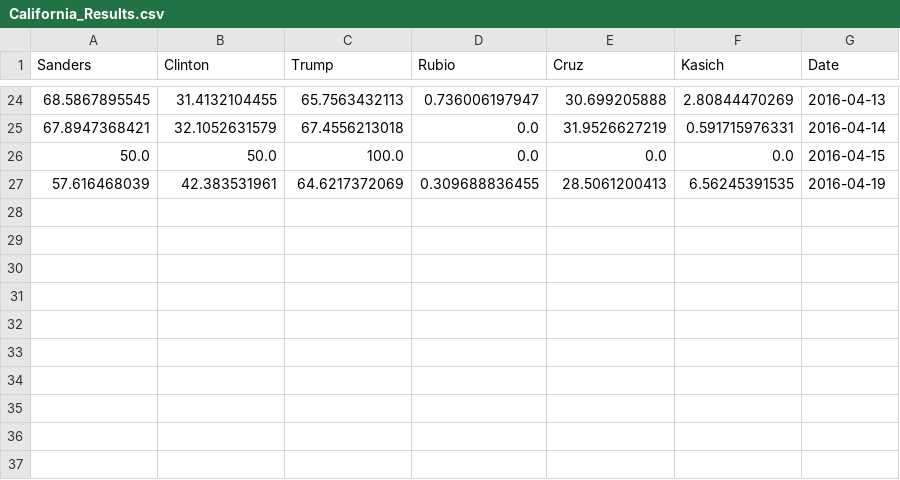
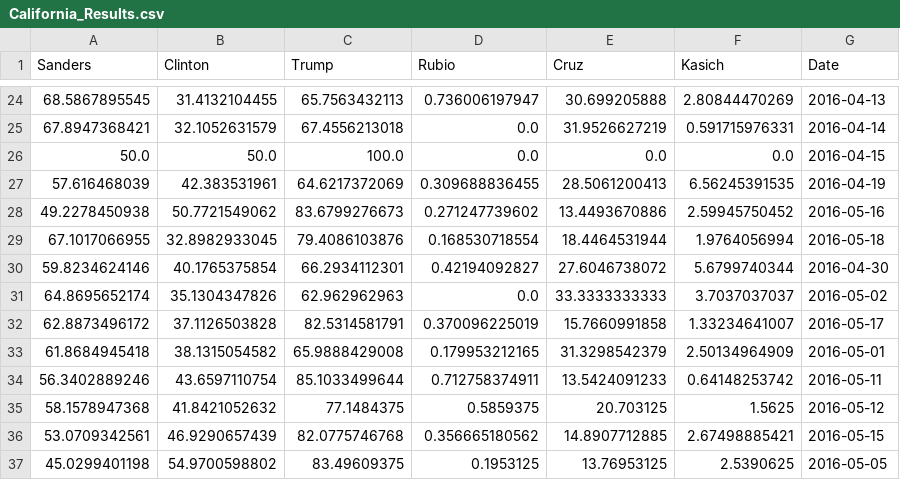
Before and after one commit to AlexAbes/Twitter2016Website, a CSV file: data/California_Results.csv, drawn as a sheet; only a part is shown, gaps mark what is left out; the diff names each change by its address in the sheet, - before the commit and + after, or states it on an @@ line.

Commit message:
updated California data

```diff
--- a/data/California_Results.csv
+++ b/data/California_Results.csv
+row 28: 49.2278450938 | 50.7721549062 | 83.6799276673 | 0.271247739602 | 13.4493670886 | 2.59945750452 | 2016-05-16
+row 29: 67.1017066955 | 32.8982933045 | 79.4086103876 | 0.168530718554 | 18.4464531944 | 1.9764056994 | 2016-05-18
+row 30: 59.8234624146 | 40.1765375854 | 66.2934112301 | 0.42194092827 | 27.6046738072 | 5.6799740344 | 2016-04-30
+row 31: 64.8695652174 | 35.1304347826 | 62.962962963 | 0.0 | 33.3333333333 | 3.7037037037 | 2016-05-02
+row 32: 62.8873496172 | 37.1126503828 | 82.5314581791 | 0.370096225019 | 15.7660991858 | 1.33234641007 | 2016-05-17
+row 33: 61.8684945418 | 38.1315054582 | 65.9888429008 | 0.179953212165 | 31.3298542379 | 2.50134964909 | 2016-05-01
+row 34: 56.3402889246 | 43.6597110754 | 85.1033499644 | 0.712758374911 | 13.5424091233 | 0.64148253742 | 2016-05-11
+row 35: 58.1578947368 | 41.8421052632 | 77.1484375 | 0.5859375 | 20.703125 | 1.5625 | 2016-05-12
+row 36: 53.0709342561 | 46.9290657439 | 82.0775746768 | 0.356665180562 | 14.8907712885 | 2.67498885421 | 2016-05-15
+row 37: 45.0299401198 | 54.9700598802 | 83.49609375 | 0.1953125 | 13.76953125 | 2.5390625 | 2016-05-05
```
